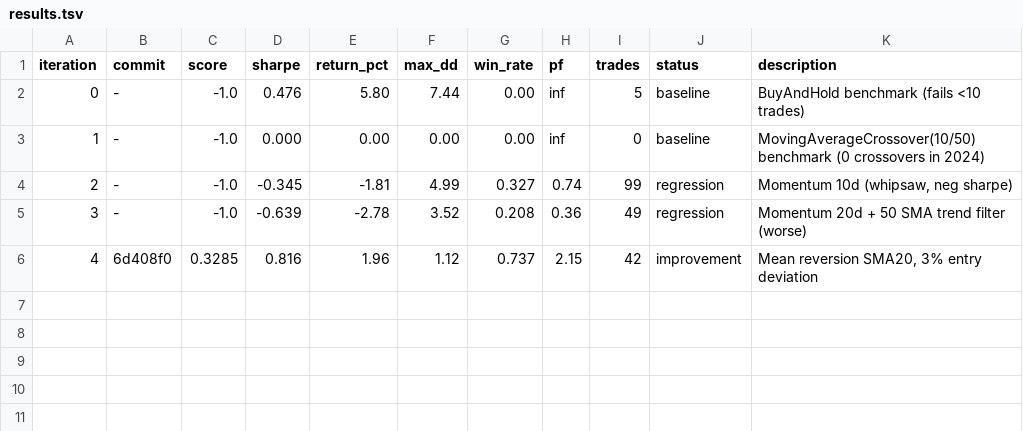
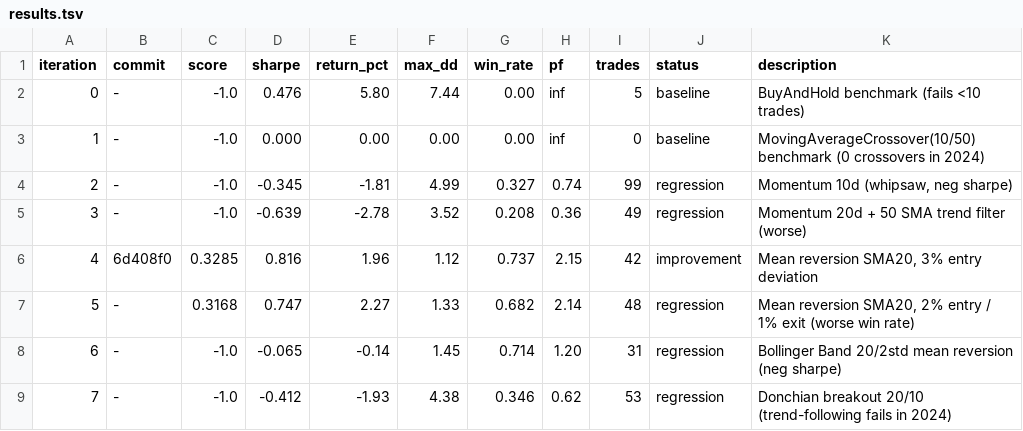
Before and after one commit to kaiwalya1610/Auto-Alpha-Forge, a TSV file: results.tsv, drawn as a sheet; the diff names each change by its address in the sheet, - before the commit and + after, or states it on an @@ line.

```diff
--- a/results.tsv
+++ b/results.tsv
+row 7: 5 | - | 0.3168 | 0.747 | 2.27 | 1.33 | 0.682 | 2.14 | 48 | regression | Mean reversion SMA20, 2% entry / 1% exit (worse win rate)
+row 8: 6 | - | -1.0 | -0.065 | -0.14 | 1.45 | 0.714 | 1.20 | 31 | regression | Bollinger Band 20/2std mean reversion (neg sharpe)
+row 9: 7 | - | -1.0 | -0.412 | -1.93 | 4.38 | 0.346 | 0.62 | 53 | regression | Donchian breakout 20/10 (trend-following fails in 2024)
```
Also changed, not shown: 7 other files.
